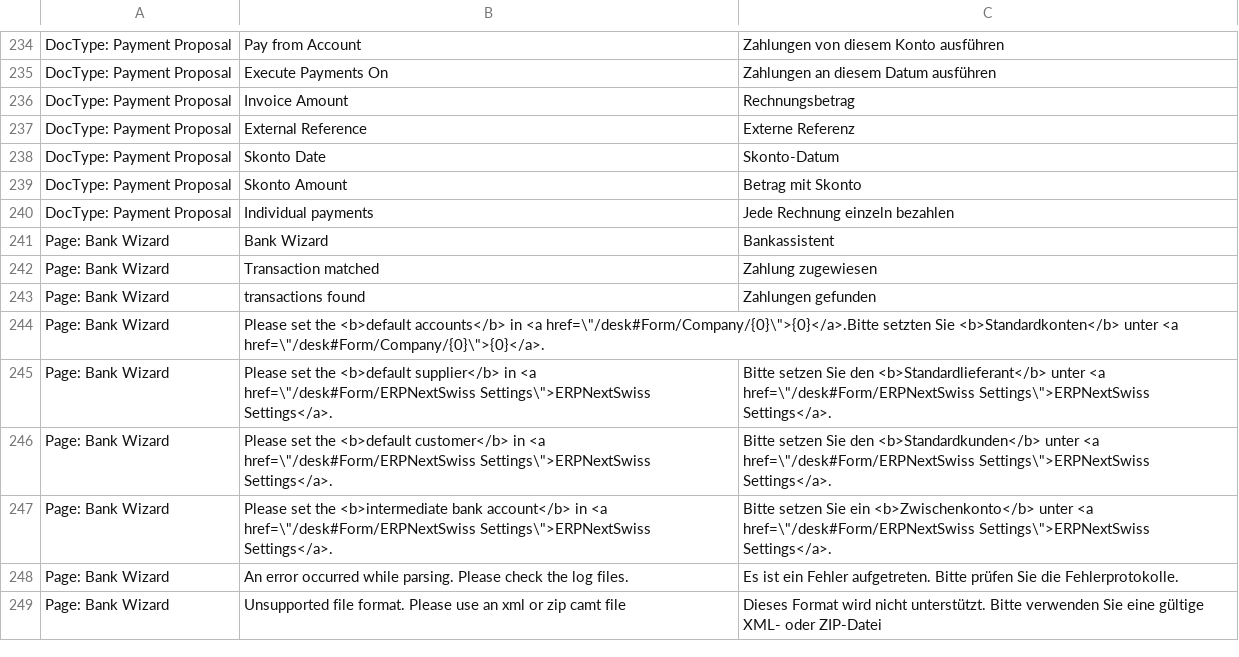
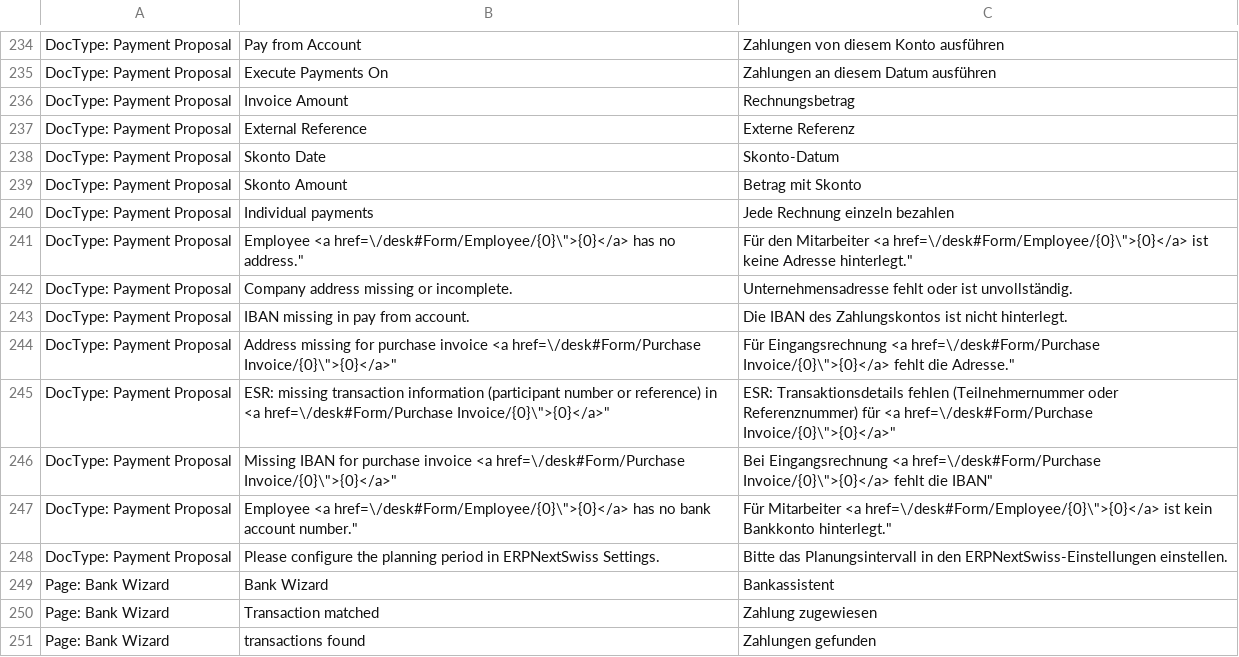
Before and after one commit to libracore/erpnextswiss, a CSV file: erpnextswiss/translations/de.csv, drawn as a sheet; only a part is shown, gaps mark what is left out; the shorter side is filled out with more unchanged rows.

Commit message:
error handling on missing address

```diff
--- a/erpnextswiss/translations/de.csv
+++ b/erpnextswiss/translations/de.csv
@@ -240,2 +240,10 @@ DocType: Payment Proposal,Skonto Amount,Betrag mit Skonto
 DocType: Payment Proposal,Individual payments,Jede Rechnung einzeln bezahlen
+DocType: Payment Proposal,"Employee <a href=\"/desk#Form/Employee/{0}\">{0}</a> has no address.","Für den Mitarbeiter <a href=\"/desk#Form/Employee/{0}\">{0}</a> ist keine Adresse hinterlegt."
+DocType: Payment Proposal,"Company address missing or incomplete.","Unternehmensadresse fehlt oder ist unvollständig."
+DocType: Payment Proposal,"IBAN missing in pay from account.","Die IBAN des Zahlungskontos ist nicht hinterlegt."
+DocType: Payment Proposal,"Address missing for purchase invoice <a href=\"/desk#Form/Purchase Invoice/{0}\">{0}</a>","Für Eingangsrechnung <a href=\"/desk#Form/Purchase Invoice/{0}\">{0}</a> fehlt die Adresse."
+DocType: Payment Proposal,"ESR: missing transaction information (participant number or reference) in <a href=\"/desk#Form/Purchase Invoice/{0}\">{0}</a>","ESR: Transaktionsdetails fehlen (Teilnehmernummer oder Referenznummer) für <a href=\"/desk#Form/Purchase Invoice/{0}\">{0}</a>"
+DocType: Payment Proposal,"Missing IBAN for purchase invoice <a href=\"/desk#Form/Purchase Invoice/{0}\">{0}</a>","Bei Eingangsrechnung <a href=\"/desk#Form/Purchase Invoice/{0}\">{0}</a> fehlt die IBAN"
+DocType: Payment Proposal,"Employee <a href=\"/desk#Form/Employee/{0}\">{0}</a> has no bank account number.","Für Mitarbeiter <a href=\"/desk#Form/Employee/{0}\">{0}</a> ist kein Bankkonto hinterlegt."
+DocType: Payment Proposal,"Please configure the planning period in ERPNextSwiss Settings.","Bitte das Planungsintervall in den ERPNextSwiss-Einstellungen einstellen."
 Page: Bank Wizard,Bank Wizard,Bankassistent
```
Also changed, not shown: 1 other file.
